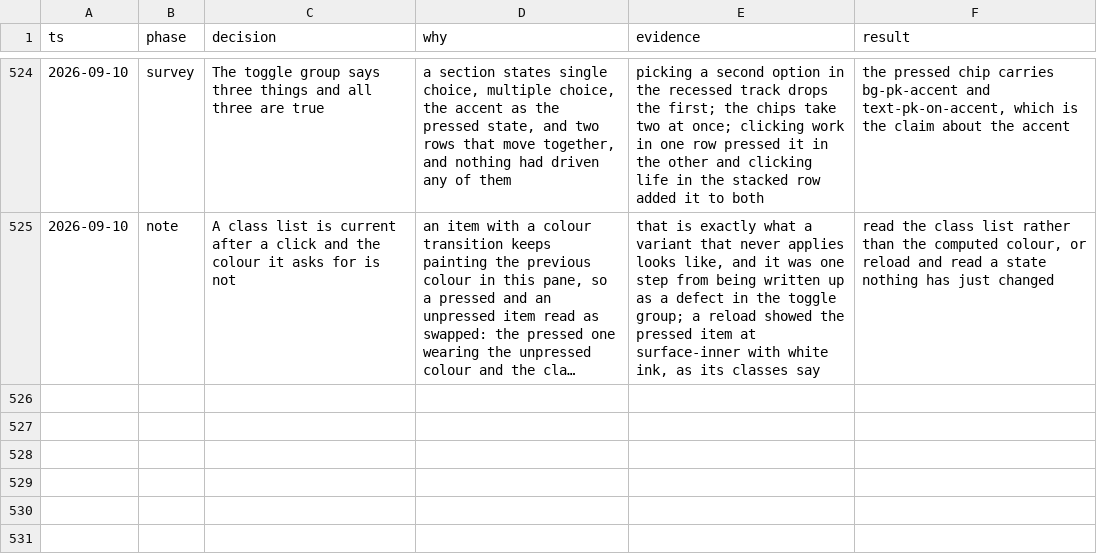
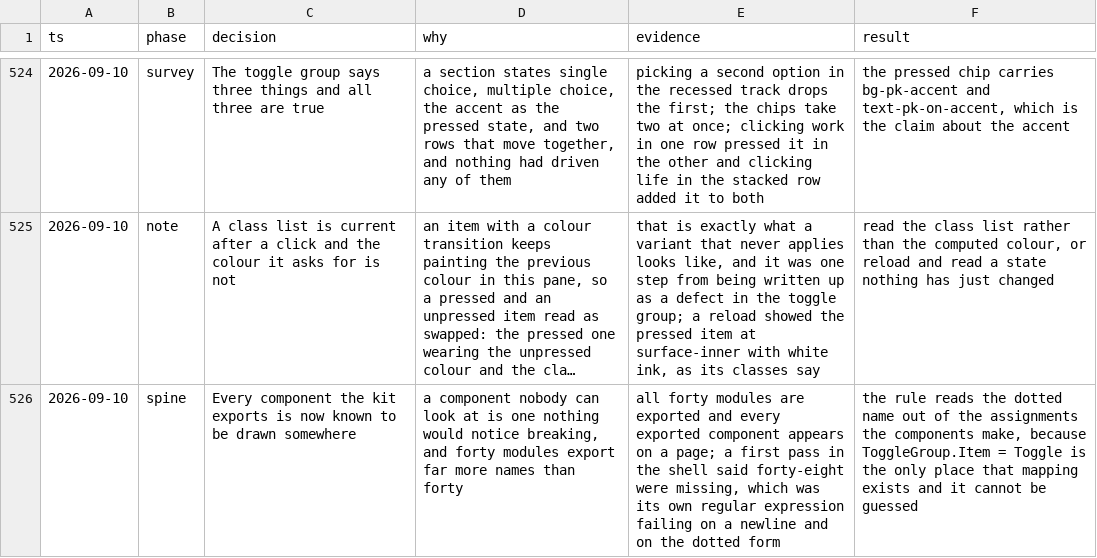
Before and after one commit to tyler-mitchell/infinite-canvas, a TSV file: packages/polkadot-ui/docs/internal/decisions.tsv, drawn as a sheet; only a part is shown, gaps mark what is left out; long unchanged cells end in …; the diff names each change by its address in the sheet, - before the commit and + after, or states it on an @@ line.

Commit message:
test(polkadot-ui): every component the kit exports is drawn on a page
A component nobody can look at is one nothing would notice breaking, and
forty modules export far more names than forty. All forty are exported
and every exported component does appear on a page.

A first pass in the shell said forty-eight were missing. That was its
own regular expression failing twice: on a tag whose props start on the
next line, and on every compound part, which is written `<Menu.Item>`
rather than `<MenuItem>`.

The rule reads the dotted name out of the assignments the components
make. `ToggleGroup.Item = Toggle` is the only place that mapping exists
and it cannot be guessed — `Toggle` and `ToggleGroup` share no prefix
rule that would produce it. The live rule passing is itself the proof
that resolution works, since `Toggle` reaches the pages under no other
name.

```diff
--- a/packages/polkadot-ui/docs/internal/decisions.tsv
+++ b/packages/polkadot-ui/docs/internal/decisions.tsv
+row 526: 2026-09-10 | spine | Every component the kit exports is now known to be drawn somewhere | a component nobody can look at is one nothing would notice breaking, and forty modules export far more names than forty | all forty modules are exported and every exported component appears on a page; a first pass in the shell said forty-eight were missing, which was its own regular expression failing on a newline and on the dotted form | the rule reads the dotted name out of the assignments the components make, because ToggleGroup.Item = Toggle is the only place that mapping exists and it cannot be guessed
```
Also changed, not shown: 1 other file.
